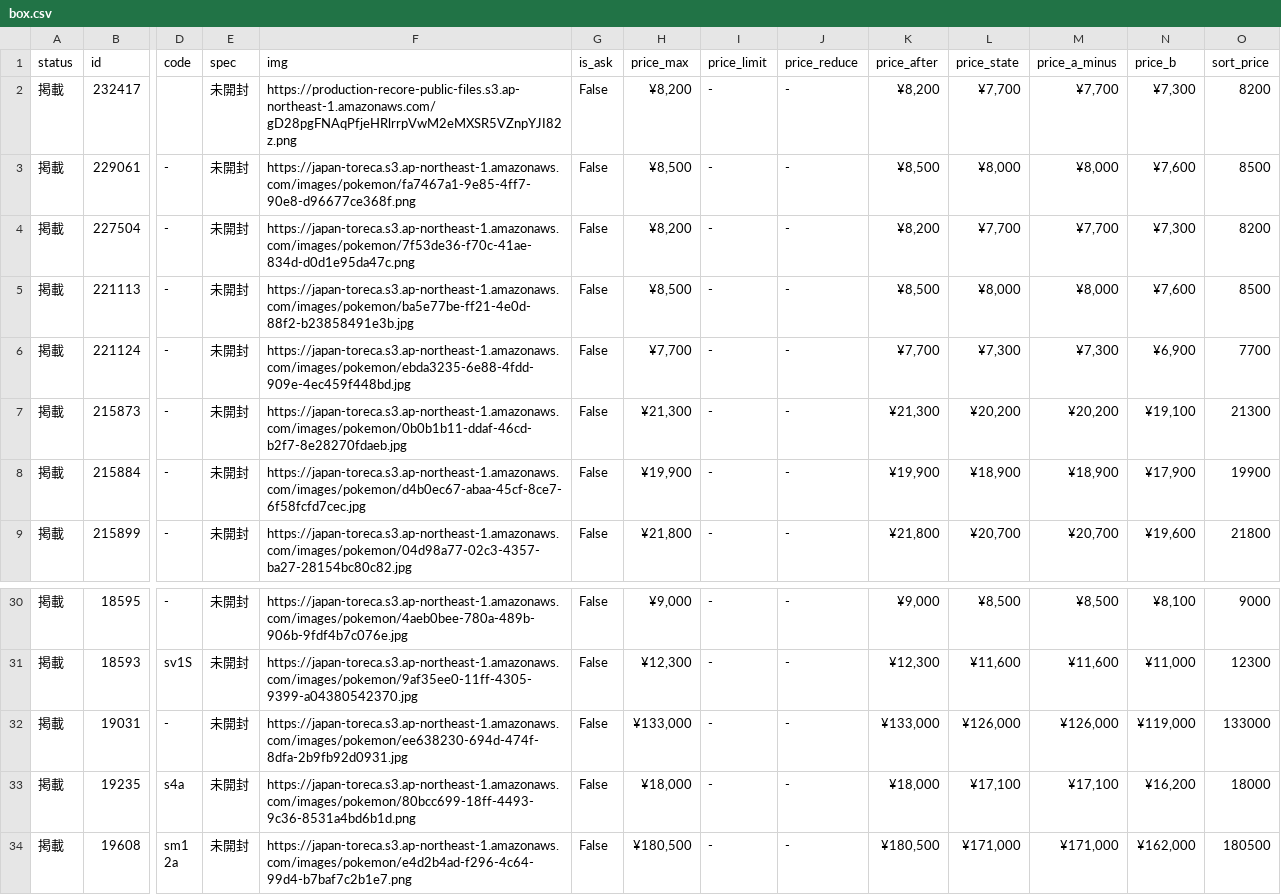
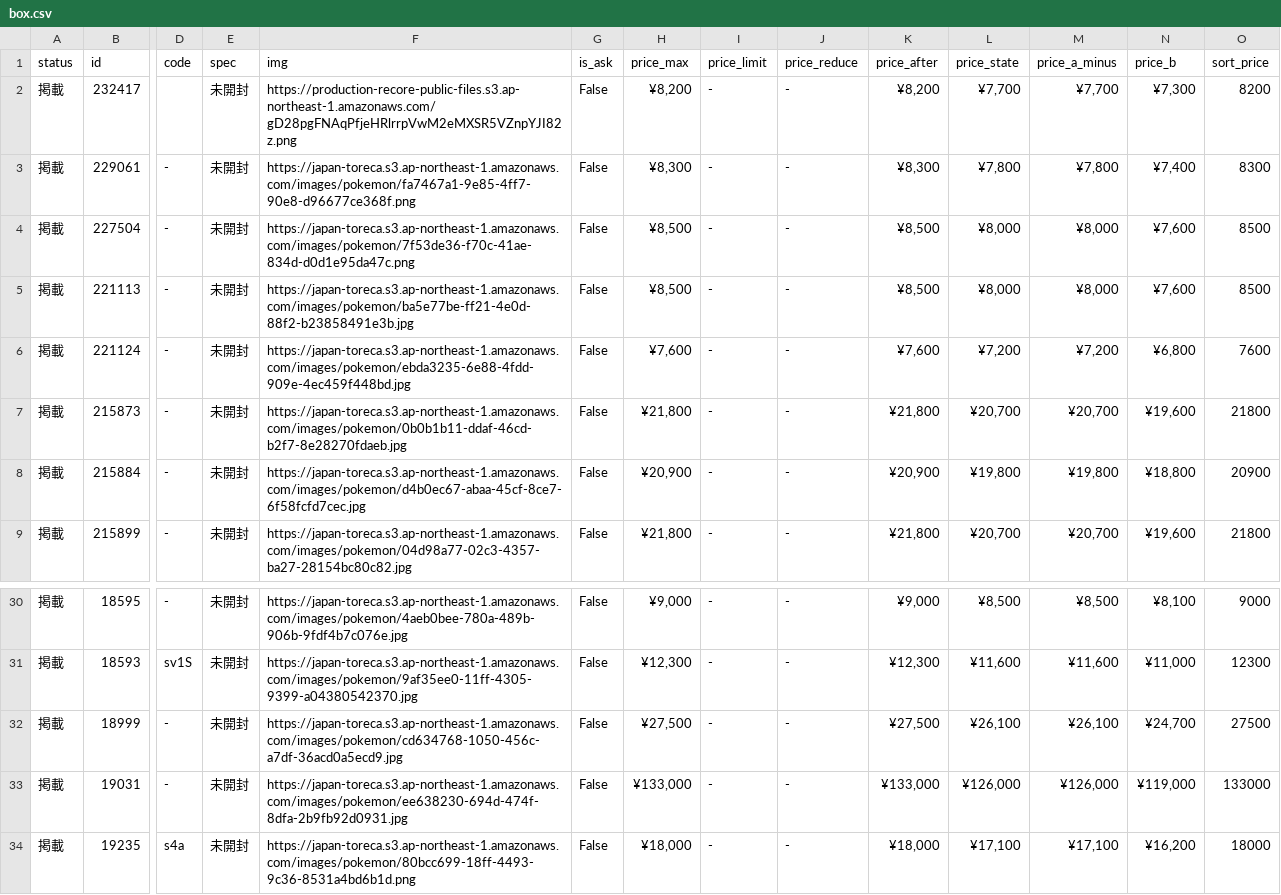
Before and after one commit to hegelgelda/tk-auto-program, a CSV file: data/box.csv, drawn as a sheet; only a part is shown, gaps mark what is left out; the shorter side is filled out with more unchanged rows; rows hold the shown columns only; the diff covers the shown part only; the diff names each change by its address in the sheet, - before the commit and + after, or states it on an @@ line.

```diff
--- a/data/box.csv
+++ b/data/box.csv
-H3 (price_max): ¥8,500
+H3 (price_max): ¥8,300
-K3 (price_after): ¥8,500
+K3 (price_after): ¥8,300
-L3 (price_state): ¥8,000
+L3 (price_state): ¥7,800
-M3 (price_a_minus): ¥8,000
+M3 (price_a_minus): ¥7,800
-N3 (price_b): ¥7,600
+N3 (price_b): ¥7,400
-O3 (sort_price): 8500
+O3 (sort_price): 8300
-H4 (price_max): ¥8,200
+H4 (price_max): ¥8,500
-K4 (price_after): ¥8,200
+K4 (price_after): ¥8,500
-L4 (price_state): ¥7,700
+L4 (price_state): ¥8,000
-M4 (price_a_minus): ¥7,700
+M4 (price_a_minus): ¥8,000
-N4 (price_b): ¥7,300
+N4 (price_b): ¥7,600
-O4 (sort_price): 8200
+O4 (sort_price): 8500
-H6 (price_max): ¥7,700
+H6 (price_max): ¥7,600
-K6 (price_after): ¥7,700
+K6 (price_after): ¥7,600
-L6 (price_state): ¥7,300
+L6 (price_state): ¥7,200
-M6 (price_a_minus): ¥7,300
+M6 (price_a_minus): ¥7,200
-N6 (price_b): ¥6,900
+N6 (price_b): ¥6,800
-O6 (sort_price): 7700
+O6 (sort_price): 7600
-H7 (price_max): ¥21,300
+H7 (price_max): ¥21,800
-K7 (price_after): ¥21,300
+K7 (price_after): ¥21,800
-L7 (price_state): ¥20,200
+L7 (price_state): ¥20,700
-M7 (price_a_minus): ¥20,200
+M7 (price_a_minus): ¥20,700
-N7 (price_b): ¥19,100
+N7 (price_b): ¥19,600
-O7 (sort_price): 21300
+O7 (sort_price): 21800
-H8 (price_max): ¥19,900
+H8 (price_max): ¥20,900
-K8 (price_after): ¥19,900
+K8 (price_after): ¥20,900
-L8 (price_state): ¥18,900
+L8 (price_state): ¥19,800
-M8 (price_a_minus): ¥18,900
+M8 (price_a_minus): ¥19,800
-N8 (price_b): ¥17,900
+N8 (price_b): ¥18,800
-O8 (sort_price): 19900
+O8 (sort_price): 20900
+row 32: 掲載 | 18999 | - | 未開封 | https://japan-toreca.s3.ap-northeast-1.amazonaws.com/images/pokemon/cd634768-1050-456c-a7df-36acd0a5ecd9.jpg | False | ¥27,500 | - | - | ¥27,500 | ¥26,100 | ¥26,100 | ¥24,700 | 27500
```
Also changed, not shown: 33 edited cells elsewhere in this file, data/box_changes.csv, data/sotai.csv, 1 other file.
